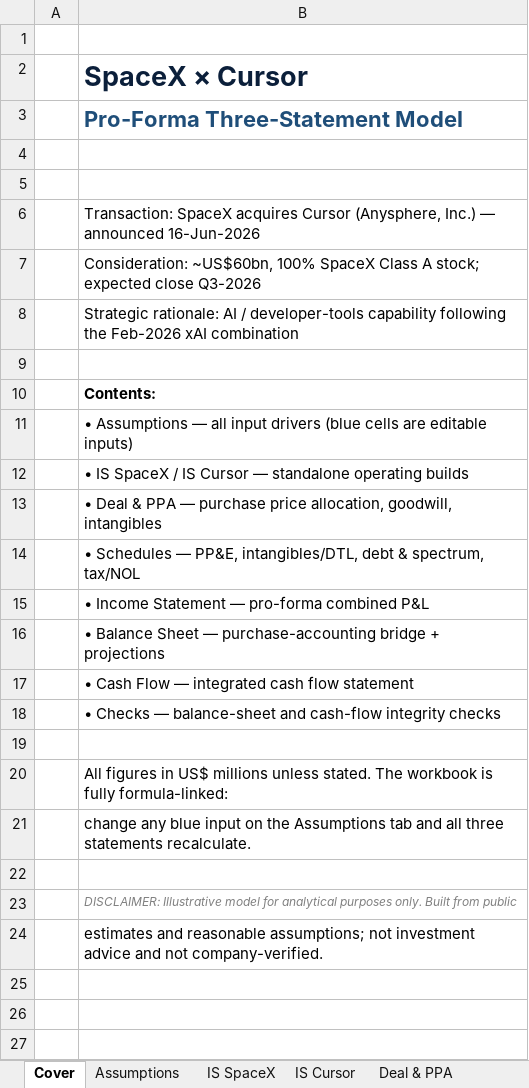
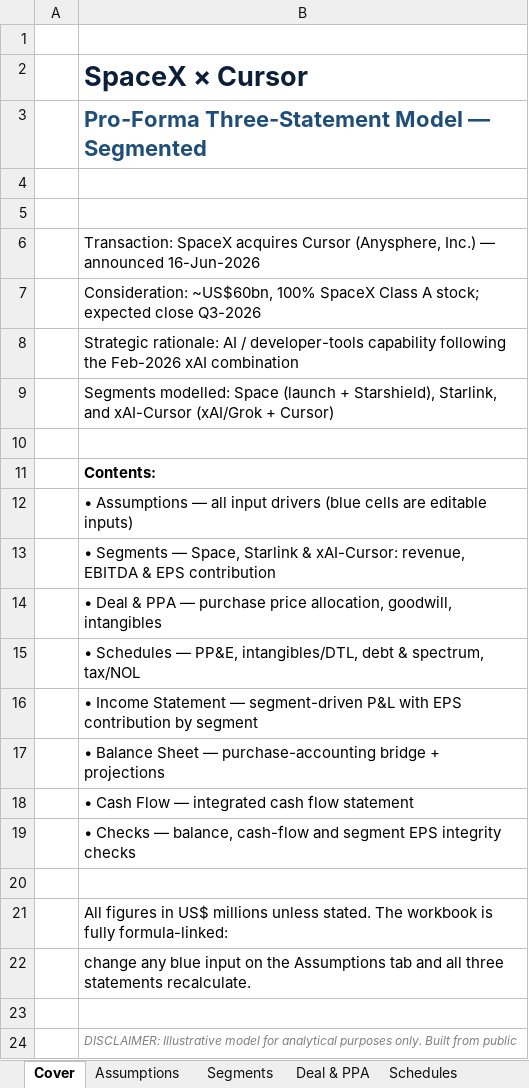
Before and after one commit to ms4674/Equity-research, an Excel workbook: SpaceX_Cursor_Pro_Forma_Model.xlsx, sheet Cover, drawn as a sheet; only a part is shown; the shorter side is filled out with more unchanged rows; values as stored, in another font and other column widths than the file's, no borders; addresses are those after the commit; the diff names each change by its address in the sheet, - before the commit and + after, or states it on an @@ line.

```diff
--- a/SpaceX_Cursor_Pro_Forma_Model.xlsx (sheet Cover)
+++ b/SpaceX_Cursor_Pro_Forma_Model.xlsx (sheet Cover)
-sheet tab: IS SpaceX
+sheet tab: Segments
-sheet tab: IS Cursor
-B3: Pro-Forma Three-Statement Model
+B3: Pro-Forma Three-Statement Model — Segmented
+row 9:  | Segments modelled: Space (launch + Starshield), Starlink, and xAI-Cursor (xAI/Grok + Cursor)
-B13: • IS SpaceX / IS Cursor — standalone operating builds
+B13: • Segments — Space, Starlink & xAI-Cursor: revenue, EBITDA & EPS contribution
-B16: …Statement — pro-forma combined P&L
+B16: …Statement — segment-driven P&L with EPS contribution by segment
-B19: …Checks — balance-sheet and cash-flow integrity checks
+B19: …Checks — balance, cash-flow and segment EPS integrity checks
```
Also changed, not shown: sheet Segments, sheet Income Statement, sheet Assumptions, sheet Schedules, sheet Balance Sheet, sheet Checks, 2 more sheets, 1 other file.
